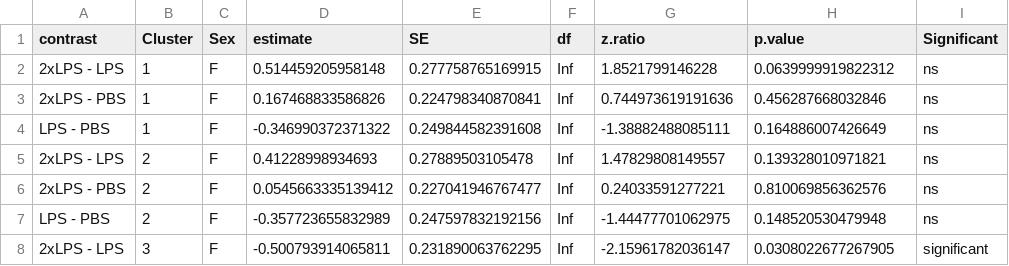
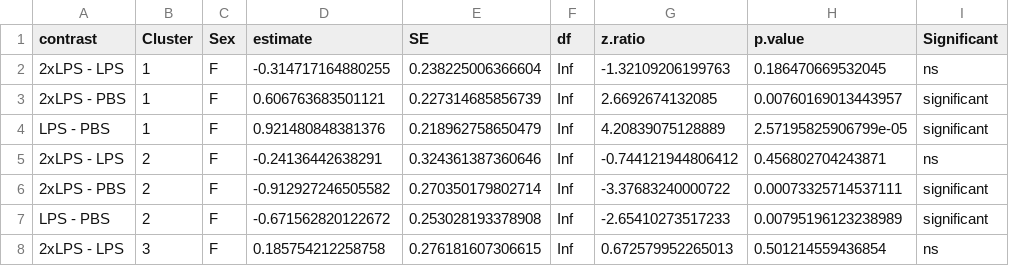
Before and after one commit to alexelawson/MicrogliaMorphologyAnalysis, a CSV file: statistical-results/hard-cluster-ramified-post-hoc1.csv, drawn as a sheet; only a part is shown; the diff covers the shown part only.

```diff
--- a/statistical-results/hard-cluster-ramified-post-hoc1.csv
+++ b/statistical-results/hard-cluster-ramified-post-hoc1.csv
@@ -1,8 +1,8 @@
 "contrast","Cluster","Sex","estimate","SE","df","z.ratio","p.value","Significant"
-"2xLPS - LPS","1","F",0.514459205958148,0.277758765169915,Inf,1.8521799146228,0.0639999919822312,"ns"
-"2xLPS - PBS","1","F",0.167468833586826,0.224798340870841,Inf,0.744973619191636,0.456287668032846,"ns"
-"LPS - PBS","1","F",-0.346990372371322,0.249844582391608,Inf,-1.38882488085111,0.164886007426649,"ns"
-"2xLPS - LPS","2","F",0.41228998934693,0.27889503105478,Inf,1.47829808149557,0.139328010971821,"ns"
-"2xLPS - PBS","2","F",0.0545663335139412,0.227041946767477,Inf,0.24033591277221,0.810069856362576,"ns"
-"LPS - PBS","2","F",-0.357723655832989,0.247597832192156,Inf,-1.44477701062975,0.148520530479948,"ns"
-"2xLPS - LPS","3","F",-0.500793914065811,0.231890063762295,Inf,-2.15961782036147,0.0308022677267905,"significant"
+"2xLPS - LPS","1","F",-0.314717164880255,0.238225006366604,Inf,-1.32109206199763,0.186470669532045,"ns"
+"2xLPS - PBS","1","F",0.606763683501121,0.227314685856739,Inf,2.6692674132085,0.00760169013443957,"significant"
+"LPS - PBS","1","F",0.921480848381376,0.218962758650479,Inf,4.20839075128889,2.57195825906799e-05,"significant"
+"2xLPS - LPS","2","F",-0.24136442638291,0.324361387360646,Inf,-0.744121944806412,0.456802704243871,"ns"
+"2xLPS - PBS","2","F",-0.912927246505582,0.270350179802714,Inf,-3.37683240000722,0.00073325714537111,"significant"
+"LPS - PBS","2","F",-0.671562820122672,0.253028193378908,Inf,-2.65410273517233,0.00795196123238989,"significant"
+"2xLPS - LPS","3","F",0.185754212258758,0.276181607306615,Inf,0.672579952265013,0.501214559436854,"ns"
```
Also changed, not shown: 105 edited cells elsewhere in this file, statistical-results/hard-cluster-ramified-post-hoc2.csv.
